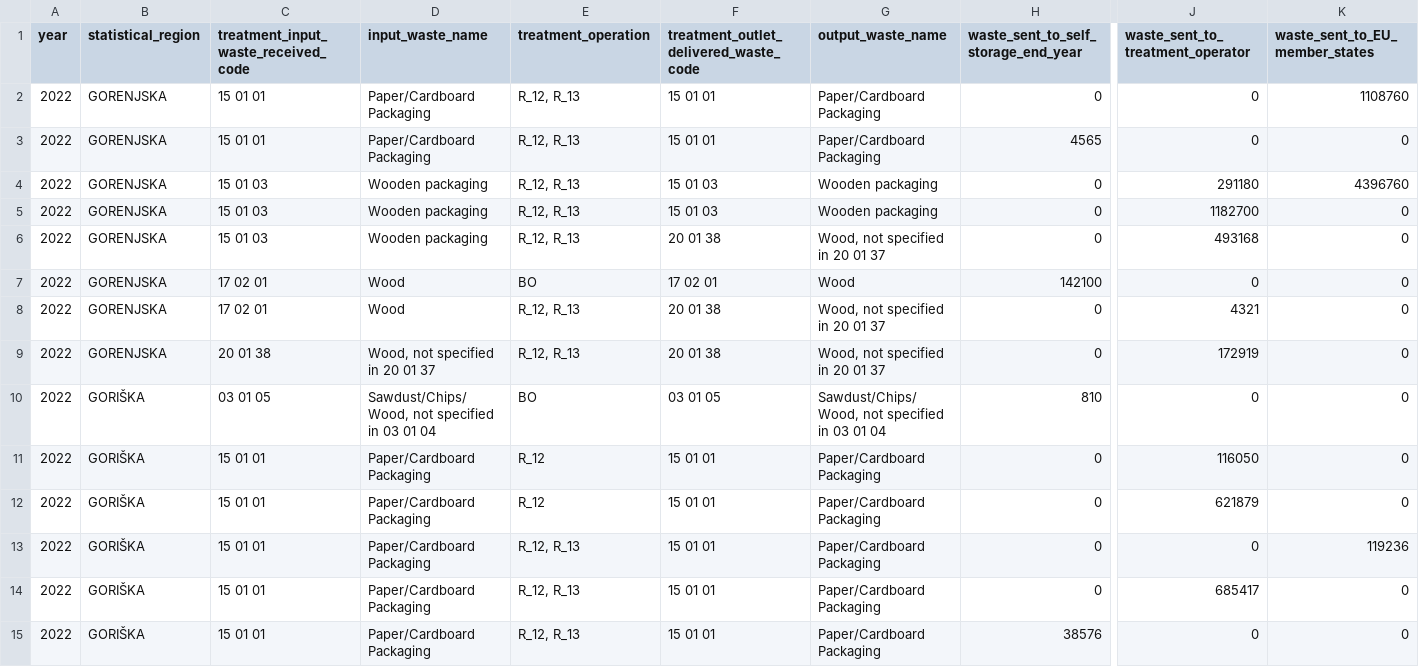
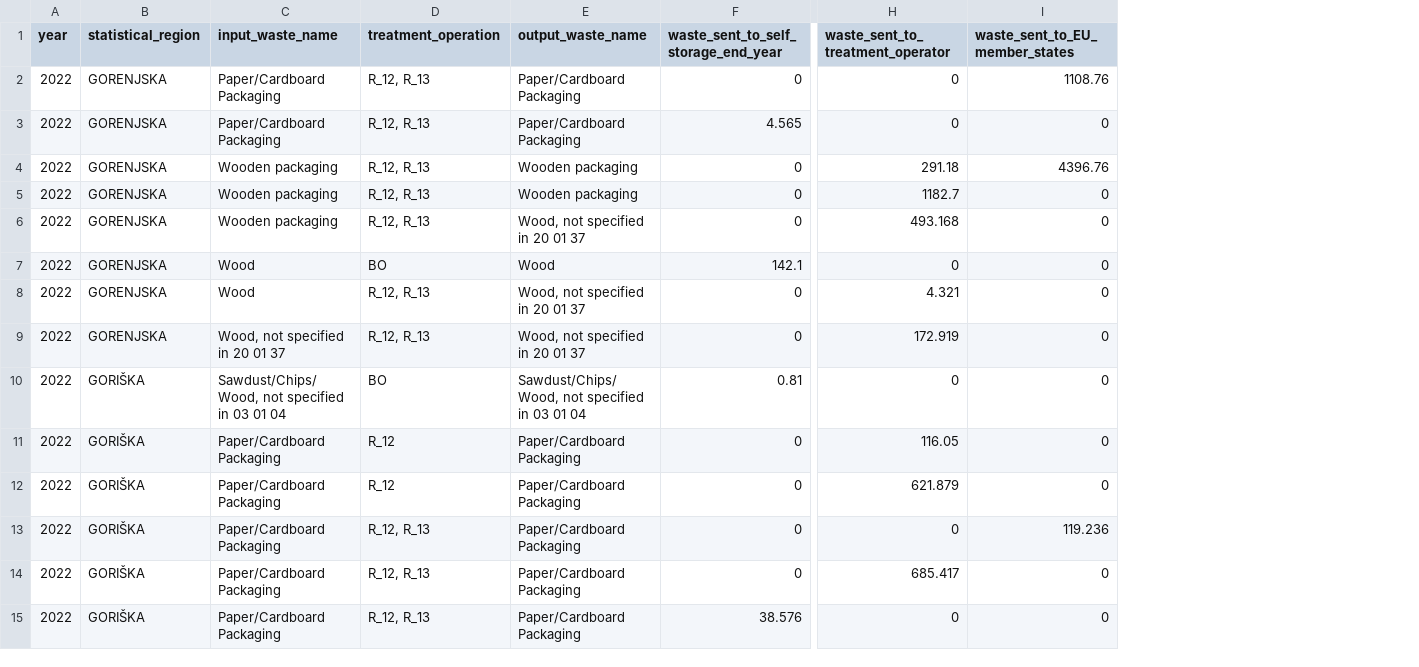
Before and after one commit to coachzer/green-up-project, a CSV file: 2022 data/2022 filtered/treatment/waste_management_22.csv, drawn as a sheet; only a part is shown, gaps mark what is left out; removed rows and columns are numbered as before the commit, all else as after; the diff covers the shown part only; the diff names each change by its address in the sheet, - before the commit and + after, or states it on an @@ line.

```diff
--- a/2022 data/2022 filtered/treatment/waste_management_22.csv
+++ b/2022 data/2022 filtered/treatment/waste_management_22.csv
-column C, rows 1-15: treatment_input_waste_received_code | 15 01 01 | 15 01 01 | 15 01 03 | 15 01 03 | 15 01 03 | 17 02 01 | 17 02 01 | 20 01 38 | 03 01 05 | 15 01 01 | 15 01 01 | 15 01 01 | 15 01 01 | 15 01 01
-column F, rows 1-15: treatment_outlet_delivered_waste_code | 15 01 01 | 15 01 01 | 15 01 03 | 15 01 03 | 20 01 38 | 17 02 01 | 20 01 38 | 20 01 38 | 03 01 05 | 15 01 01 | 15 01 01 | 15 01 01 | 15 01 01 | 15 01 01
-I2 (waste_sent_to_EU_member_states): 1108760
+I2 (waste_sent_to_EU_member_states): 1108.76
-F3: 4565
+F3: 4.565
-H4 (waste_sent_to_treatment_operator): 291180
+H4 (waste_sent_to_treatment_operator): 291.18
-I4 (waste_sent_to_EU_member_states): 4396760
+I4 (waste_sent_to_EU_member_states): 4396.76
-H5 (waste_sent_to_treatment_operator): 1182700
+H5 (waste_sent_to_treatment_operator): 1182.7
-H6 (waste_sent_to_treatment_operator): 493168
+H6 (waste_sent_to_treatment_operator): 493.168
-F7: 142100
+F7: 142.1
-H8 (waste_sent_to_treatment_operator): 4321
+H8 (waste_sent_to_treatment_operator): 4.321
-H9 (waste_sent_to_treatment_operator): 172919
+H9 (waste_sent_to_treatment_operator): 172.919
-F10: 810
+F10: 0.81
-H11 (waste_sent_to_treatment_operator): 116050
+H11 (waste_sent_to_treatment_operator): 116.05
-H12 (waste_sent_to_treatment_operator): 621879
+H12 (waste_sent_to_treatment_operator): 621.879
-I13 (waste_sent_to_EU_member_states): 119236
+I13 (waste_sent_to_EU_member_states): 119.236
-H14 (waste_sent_to_treatment_operator): 685417
+H14 (waste_sent_to_treatment_operator): 685.417
-F15: 38576
+F15: 38.576
```
Also changed, not shown: 121 edited cells elsewhere in this file, 2021 data/2021 filtered/collection/waste_municipality_of_origin_21.csv, 2021 data/2021 filtered/generation/generation_21.csv, 22 other files.
